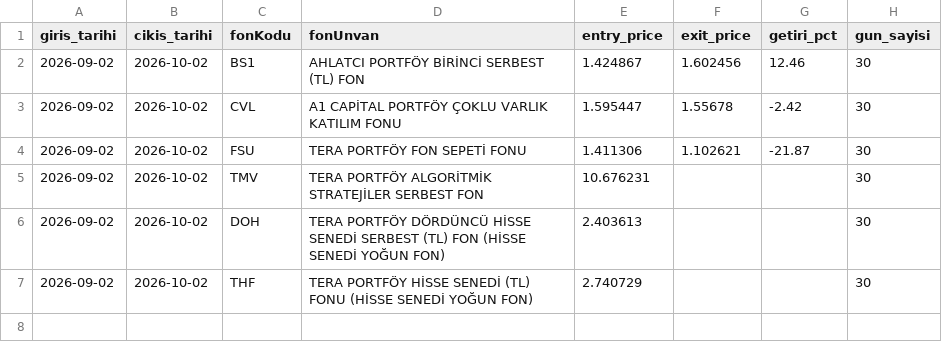
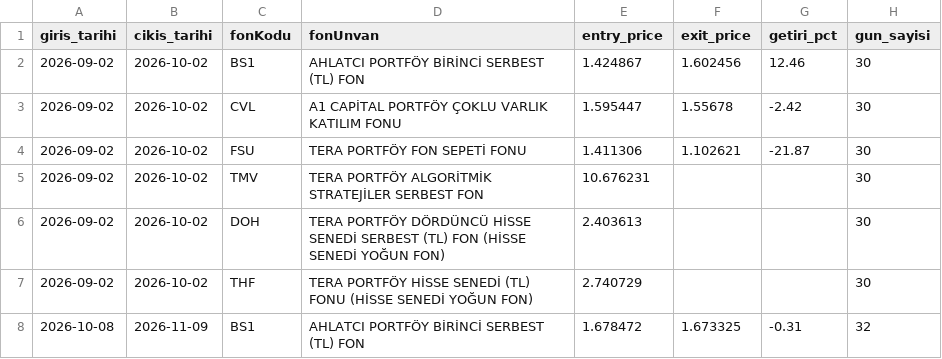
Before and after one commit to alprgl/tefas-search-robot, a CSV file: fon_portfoy_gecmis.csv, drawn as a sheet.

```diff
--- a/fon_portfoy_gecmis.csv
+++ b/fon_portfoy_gecmis.csv
@@ -7 +7,2 @@ giris_tarihi,cikis_tarihi,fonKodu,fonUnvan,entry_price,exit_price,getiri_pct,gun
 2026-09-02,2026-10-02,THF,TERA PORTFÖY HİSSE SENEDİ (TL) FONU (HİSSE SENEDİ YOĞUN FON),2.740729,,,30
+2026-10-08,2026-11-09,BS1,AHLATCI PORTFÖY BİRİNCİ SERBEST (TL) FON,1.678472,1.673325,-0.31,32
```
Also changed, not shown: 5 other files.
